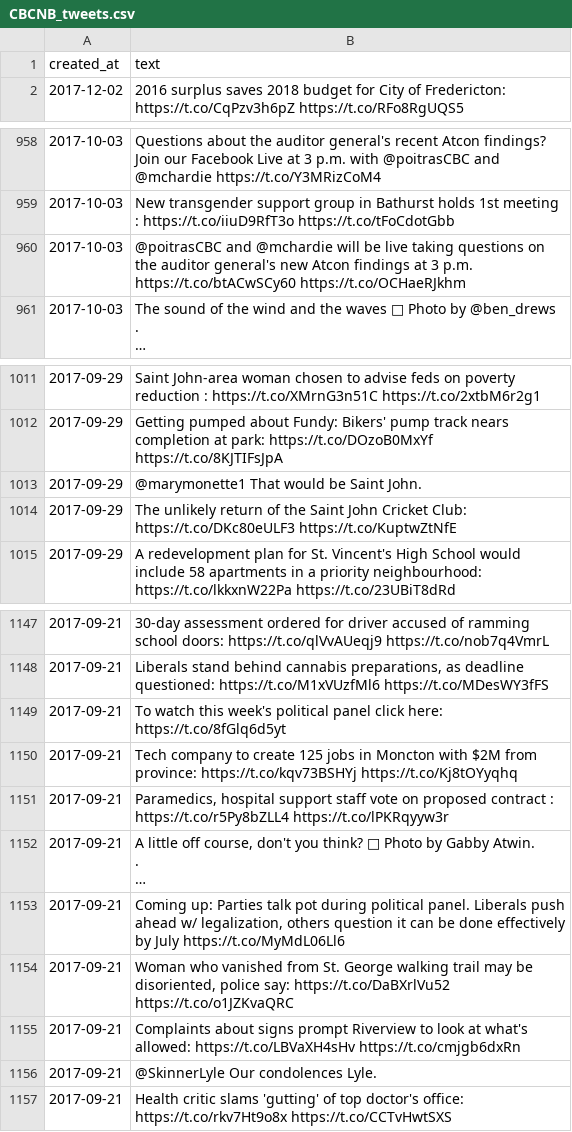
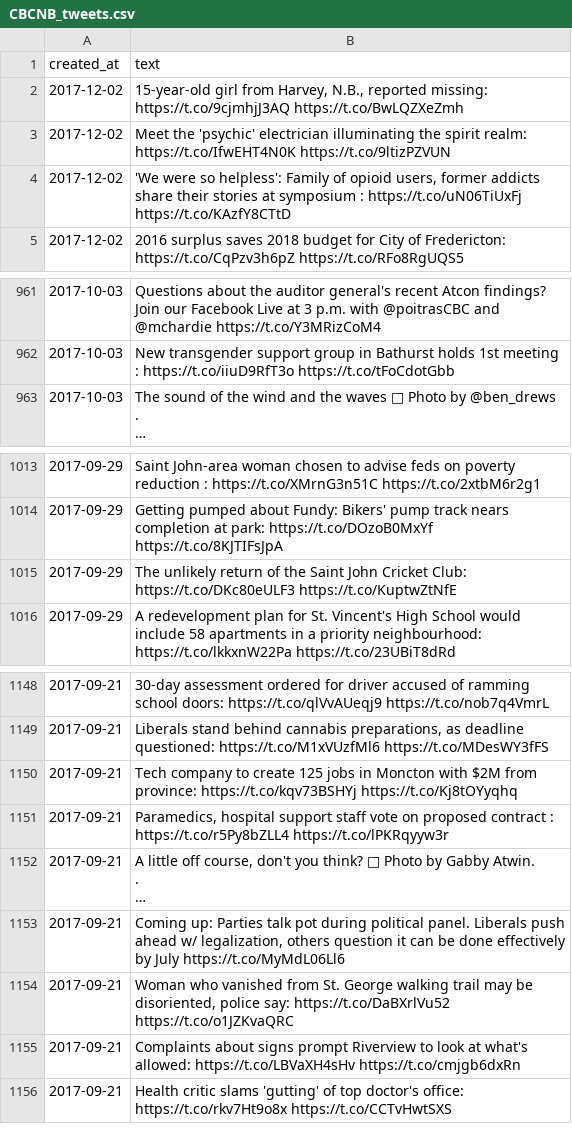
Before and after one commit to samyuyitung/canadian-news-tweets, a CSV file: tweets/CBCNB_tweets.csv, drawn as a sheet; only a part is shown, gaps mark what is left out; long unchanged cells end in …; removed rows and columns are numbered as before the commit, all else as after; the diff covers the shown part only; the diff names each change by its address in the sheet, - before the commit and + after, or states it on an @@ line.

```diff
--- a/tweets/CBCNB_tweets.csv
+++ b/tweets/CBCNB_tweets.csv
+row 2: 2017-12-02 | 15-year-old girl from Harvey, N.B., reported missing: https://t.co/9cjmhjJ3AQ https://t.co/BwLQZXeZmh
+row 3: 2017-12-02 | Meet the 'psychic' electrician illuminating the spirit realm: https://t.co/IfwEHT4N0K https://t.co/9ltizPZVUN
+row 4: 2017-12-02 | 'We were so helpless': Family of opioid users, former addicts share their stories at symposium : https://t.co/uN06TiUxFj https://t.co/KAzfY8CTtD
-row 960: 2017-10-03 | @poitrasCBC and @mchardie will be live taking questions on the auditor general's new Atcon findings at 3 p.m. https://t.co/btACwSCy60 https://t.co/OCHaeRJkhm
-row 1013: 2017-09-29 | @marymonette1 That would be Saint John.
-row 1149: 2017-09-21 | To watch this week's political panel click here: https://t.co/8fGlq6d5yt
-row 1156: 2017-09-21 | @SkinnerLyle Our condolences Lyle.
```
Also changed, not shown: 46 removed rows elsewhere in this file, tweets/CBCNS_tweets.csv, tweets/DailyGleaner_tweets.csv, 49 other files.
